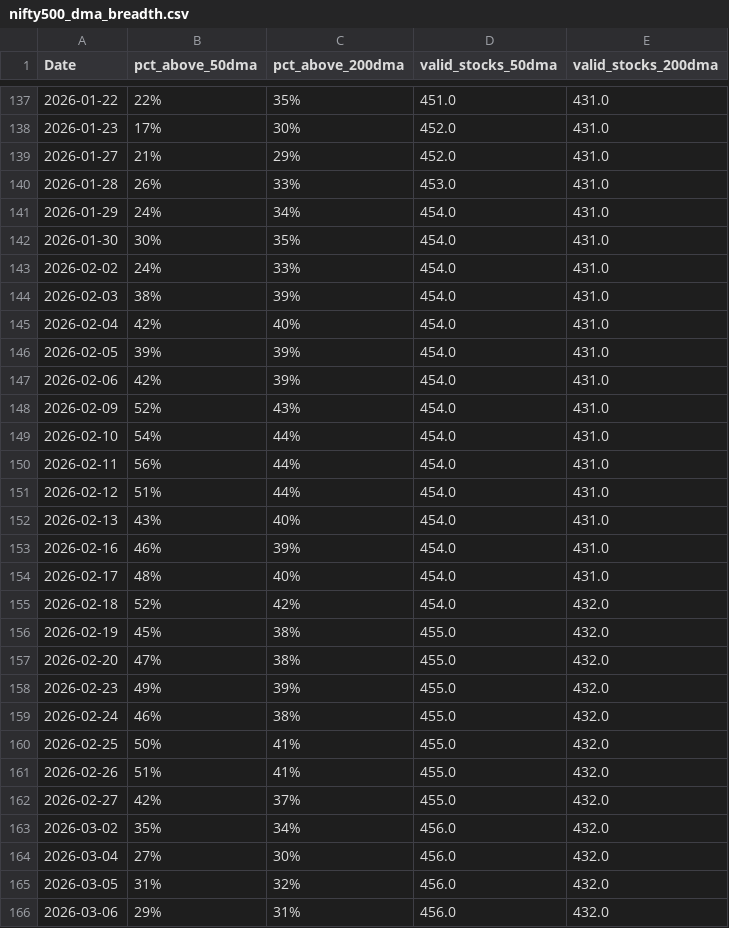
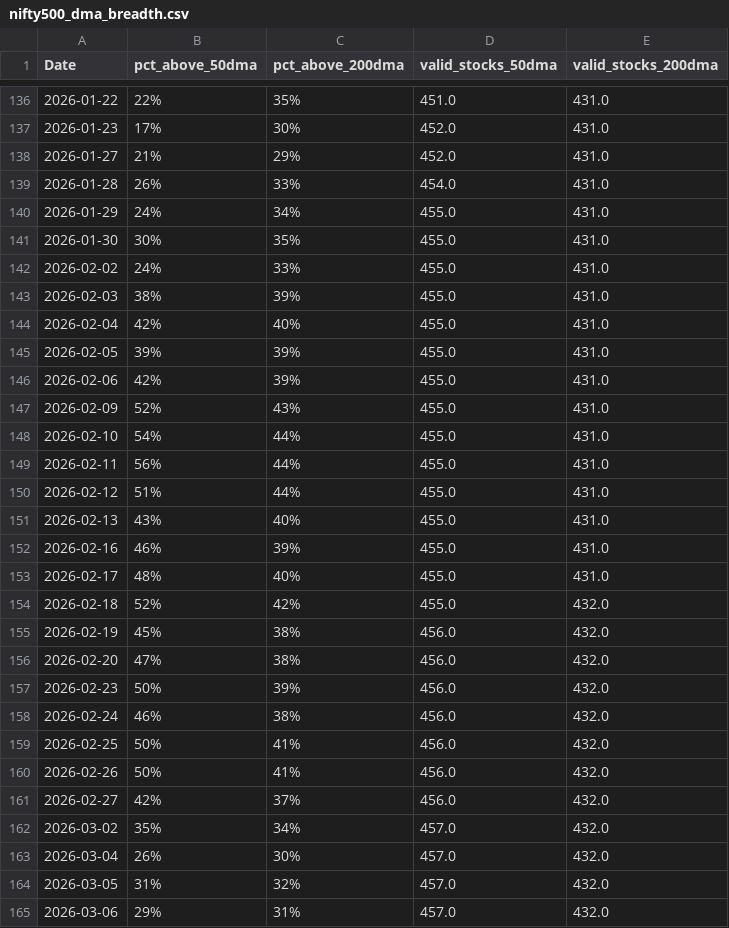
Before and after one commit to CS26-ST/Nifty-dma-breadth, a CSV file: output/nifty500_dma_breadth.csv, drawn as a sheet; only a part is shown, gaps mark what is left out; the diff covers the shown part only.

```diff
--- a/output/nifty500_dma_breadth.csv
+++ b/output/nifty500_dma_breadth.csv
@@ -139,28 +138,28 @@ Date,pct_above_50dma,pct_above_200dma,valid_stocks_50dma,valid_stocks_200dma
 2026-01-27,21%,29%,452.0,431.0
-2026-01-28,26%,33%,453.0,431.0
-2026-01-29,24%,34%,454.0,431.0
-2026-01-30,30%,35%,454.0,431.0
-2026-02-02,24%,33%,454.0,431.0
-2026-02-03,38%,39%,454.0,431.0
-2026-02-04,42%,40%,454.0,431.0
-2026-02-05,39%,39%,454.0,431.0
-2026-02-06,42%,39%,454.0,431.0
-2026-02-09,52%,43%,454.0,431.0
-2026-02-10,54%,44%,454.0,431.0
-2026-02-11,56%,44%,454.0,431.0
-2026-02-12,51%,44%,454.0,431.0
-2026-02-13,43%,40%,454.0,431.0
-2026-02-16,46%,39%,454.0,431.0
-2026-02-17,48%,40%,454.0,431.0
-2026-02-18,52%,42%,454.0,432.0
-2026-02-19,45%,38%,455.0,432.0
-2026-02-20,47%,38%,455.0,432.0
-2026-02-23,49%,39%,455.0,432.0
-2026-02-24,46%,38%,455.0,432.0
-2026-02-25,50%,41%,455.0,432.0
-2026-02-26,51%,41%,455.0,432.0
-2026-02-27,42%,37%,455.0,432.0
-2026-03-02,35%,34%,456.0,432.0
-2026-03-04,27%,30%,456.0,432.0
-2026-03-05,31%,32%,456.0,432.0
-2026-03-06,29%,31%,456.0,432.0
+2026-01-28,26%,33%,454.0,431.0
+2026-01-29,24%,34%,455.0,431.0
+2026-01-30,30%,35%,455.0,431.0
+2026-02-02,24%,33%,455.0,431.0
+2026-02-03,38%,39%,455.0,431.0
+2026-02-04,42%,40%,455.0,431.0
+2026-02-05,39%,39%,455.0,431.0
+2026-02-06,42%,39%,455.0,431.0
+2026-02-09,52%,43%,455.0,431.0
+2026-02-10,54%,44%,455.0,431.0
+2026-02-11,56%,44%,455.0,431.0
+2026-02-12,51%,44%,455.0,431.0
+2026-02-13,43%,40%,455.0,431.0
+2026-02-16,46%,39%,455.0,431.0
+2026-02-17,48%,40%,455.0,431.0
+2026-02-18,52%,42%,455.0,432.0
+2026-02-19,45%,38%,456.0,432.0
+2026-02-20,47%,38%,456.0,432.0
+2026-02-23,50%,39%,456.0,432.0
+2026-02-24,46%,38%,456.0,432.0
+2026-02-25,50%,41%,456.0,432.0
+2026-02-26,50%,41%,456.0,432.0
+2026-02-27,42%,37%,456.0,432.0
+2026-03-02,35%,34%,457.0,432.0
+2026-03-04,26%,30%,457.0,432.0
+2026-03-05,31%,32%,457.0,432.0
+2026-03-06,29%,31%,457.0,432.0
```
Also changed, not shown: 1 added row, 1 removed row and 97 edited cells elsewhere in this file, 2 other files.
